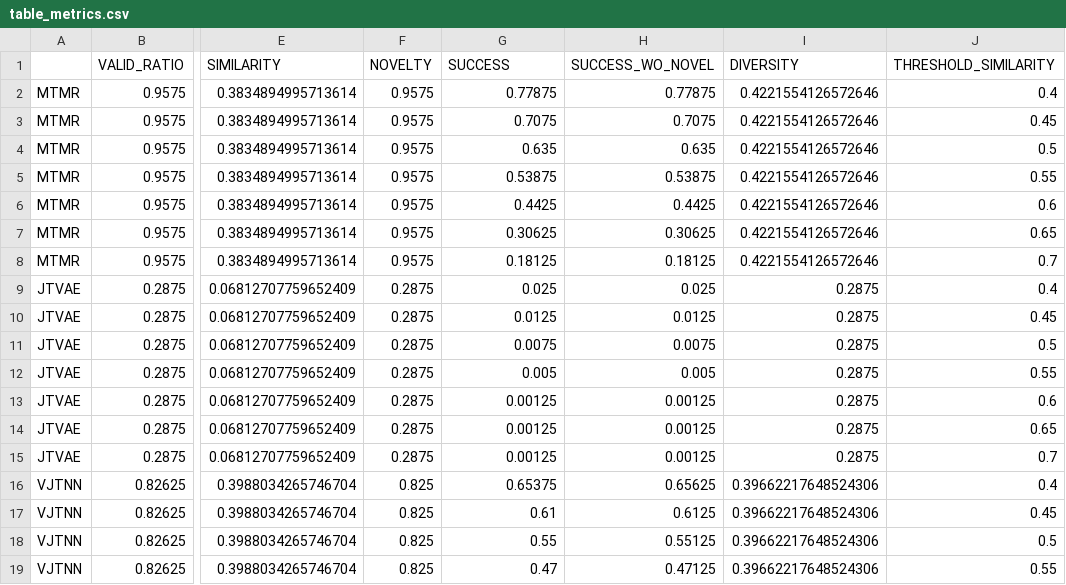
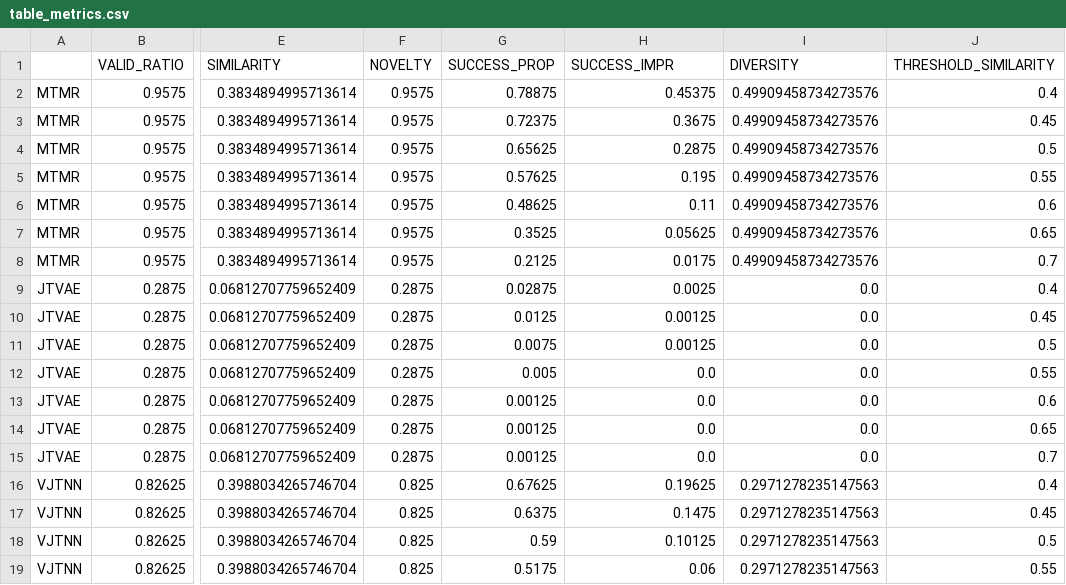
Before and after one commit to rnaimehaom/MTMR, a CSV file: Tutorial_3_LOGP06/outputs_3-5_LOGP06_evaluation/table_metrics.csv, drawn as a sheet; only a part is shown, gaps mark what is left out; the diff covers the shown part only; the diff names each change by its address in the sheet, - before the commit and + after, or states it on an @@ line.

```diff
--- a/Tutorial_3_LOGP06/outputs_3-5_LOGP06_evaluation/table_metrics.csv
+++ b/Tutorial_3_LOGP06/outputs_3-5_LOGP06_evaluation/table_metrics.csv
-G1: SUCCESS
+G1: SUCCESS_PROP
-H1: SUCCESS_WO_NOVEL
+H1: SUCCESS_IMPR
-G2 (SUCCESS_PROP): 0.77875
+G2 (SUCCESS_PROP): 0.78875
-H2 (SUCCESS_IMPR): 0.77875
+H2 (SUCCESS_IMPR): 0.45375
-I2:I8 (DIVERSITY): 0.4221554126572646
+I2:I8 (DIVERSITY): 0.49909458734273576
-G3 (SUCCESS_PROP): 0.7075
+G3 (SUCCESS_PROP): 0.72375
-H3 (SUCCESS_IMPR): 0.7075
+H3 (SUCCESS_IMPR): 0.3675
-G4 (SUCCESS_PROP): 0.635
+G4 (SUCCESS_PROP): 0.65625
-H4 (SUCCESS_IMPR): 0.635
+H4 (SUCCESS_IMPR): 0.2875
-G5 (SUCCESS_PROP): 0.53875
+G5 (SUCCESS_PROP): 0.57625
-H5 (SUCCESS_IMPR): 0.53875
+H5 (SUCCESS_IMPR): 0.195
-G6 (SUCCESS_PROP): 0.4425
+G6 (SUCCESS_PROP): 0.48625
-H6 (SUCCESS_IMPR): 0.4425
+H6 (SUCCESS_IMPR): 0.11
-G7 (SUCCESS_PROP): 0.30625
+G7 (SUCCESS_PROP): 0.3525
-H7 (SUCCESS_IMPR): 0.30625
+H7 (SUCCESS_IMPR): 0.05625
-G8 (SUCCESS_PROP): 0.18125
+G8 (SUCCESS_PROP): 0.2125
-H8 (SUCCESS_IMPR): 0.18125
+H8 (SUCCESS_IMPR): 0.0175
-G9 (SUCCESS_PROP): 0.025
+G9 (SUCCESS_PROP): 0.02875
-H9 (SUCCESS_IMPR): 0.025
+H9 (SUCCESS_IMPR): 0.0025
-I9:I15 (DIVERSITY): 0.2875
+I9:I15 (DIVERSITY): 0.0
-H10 (SUCCESS_IMPR): 0.0125
+H10 (SUCCESS_IMPR): 0.00125
-H11 (SUCCESS_IMPR): 0.0075
+H11 (SUCCESS_IMPR): 0.00125
-H12 (SUCCESS_IMPR): 0.005
+H12 (SUCCESS_IMPR): 0.0
-H13:H15 (SUCCESS_IMPR): 0.00125
+H13:H15 (SUCCESS_IMPR): 0.0
-G16 (SUCCESS_PROP): 0.65375
+G16 (SUCCESS_PROP): 0.67625
-H16 (SUCCESS_IMPR): 0.65625
+H16 (SUCCESS_IMPR): 0.19625
-I16:I19 (DIVERSITY): 0.39662217648524306
+I16:I19 (DIVERSITY): 0.2971278235147563
-G17 (SUCCESS_PROP): 0.61
+G17 (SUCCESS_PROP): 0.6375
-H17 (SUCCESS_IMPR): 0.6125
+H17 (SUCCESS_IMPR): 0.1475
-G18 (SUCCESS_PROP): 0.55
+G18 (SUCCESS_PROP): 0.59
-H18 (SUCCESS_IMPR): 0.55125
+H18 (SUCCESS_IMPR): 0.10125
-G19 (SUCCESS_PROP): 0.47
+G19 (SUCCESS_PROP): 0.5175
-H19 (SUCCESS_IMPR): 0.47125
+H19 (SUCCESS_IMPR): 0.06
```
Also changed, not shown: 72 edited cells elsewhere in this file, Tutorial_1_DRD2/outputs_1-5_DRD2_evaluation/table_metrics.csv, Tutorial_2_QED/outputs_2-5_QED_evaluation/table_metrics.csv, 9 other files.
